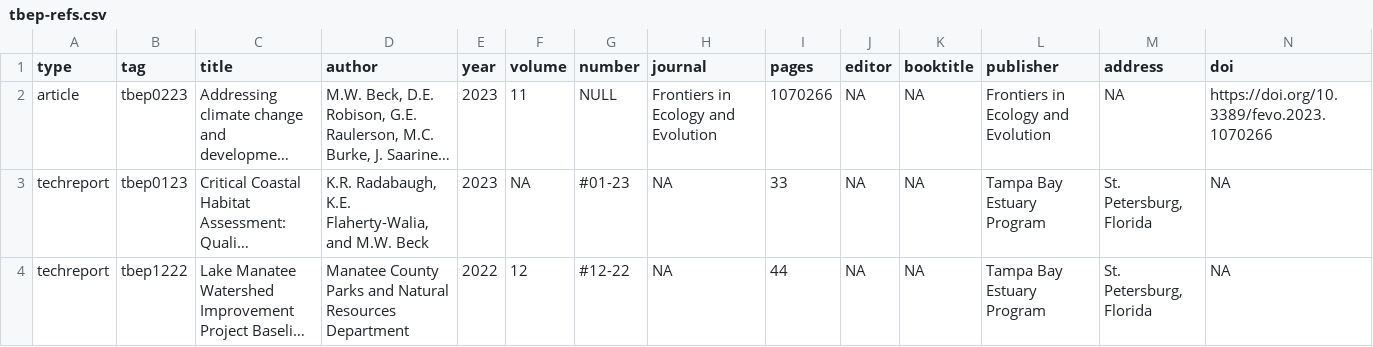
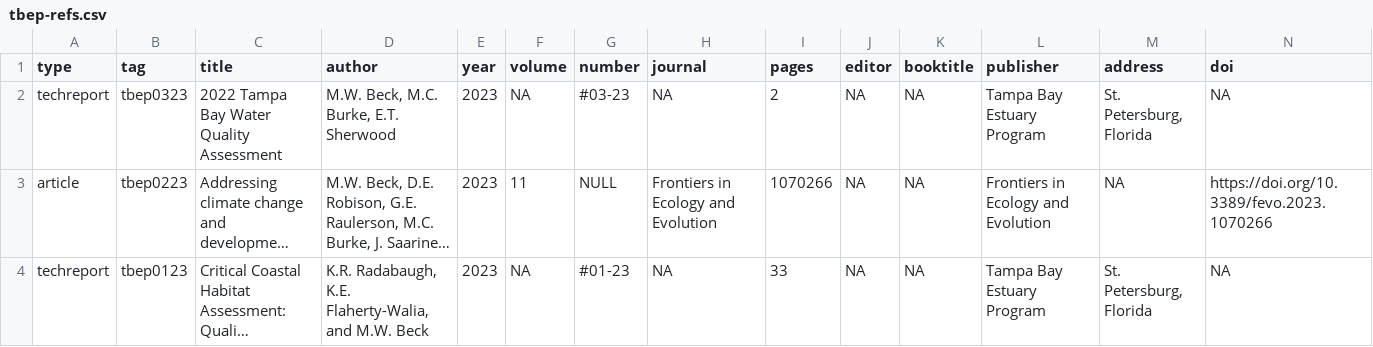
Before and after one commit to tbep-tech/tbnmc-compliance-assessment-2022, a CSV file: tbep-refs.csv, drawn as a sheet; only a part is shown; the shorter side is filled out with more unchanged rows; long unchanged cells end in …; rows hold the shown columns only; the diff names each change by its address in the sheet, - before the commit and + after, or states it on an @@ line.

Commit message:
update bib file and final 2022 wq data

```diff
--- a/tbep-refs.csv
+++ b/tbep-refs.csv
+row 2: techreport | tbep0323 | 2022 Tampa Bay Water Quality Assessment | M.W. Beck, M.C. Burke, E.T. Sherwood | 2023 | NA | #03-23 | NA | 2 | NA | NA | Tampa Bay Estuary Program | St. Petersburg, Florida | NA
```
Also changed, not shown: 10 other files.
